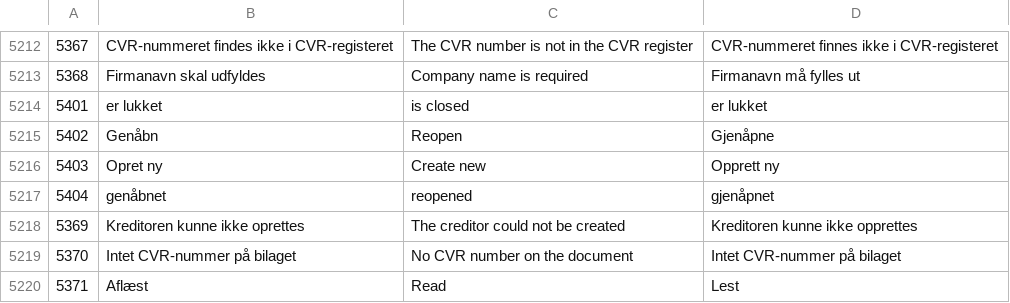
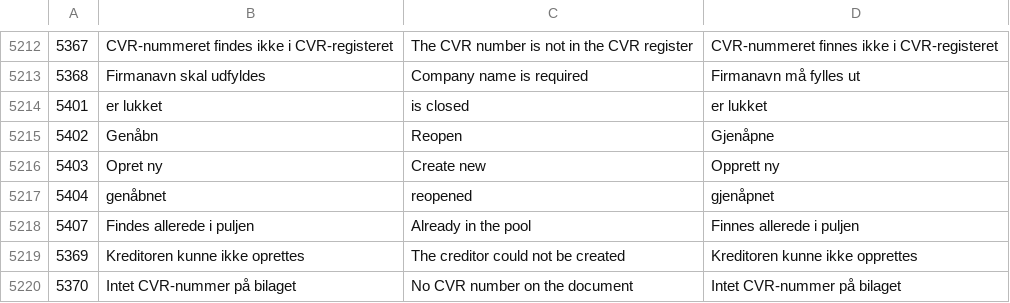
Before and after one commit to DANOSOFT/saldi, a CSV file: importfiler/tekster.csv, drawn as a sheet; only a part is shown, gaps mark what is left out; the shorter side is filled out with more unchanged rows; the diff names each change by its address in the sheet, - before the commit and + after, or states it on an @@ line.

```diff
--- a/importfiler/tekster.csv
+++ b/importfiler/tekster.csv
+row 5218: 5407 | Findes allerede i puljen | Already in the pool | Finnes allerede i puljen
```
Also changed, not shown: 6 other files.
